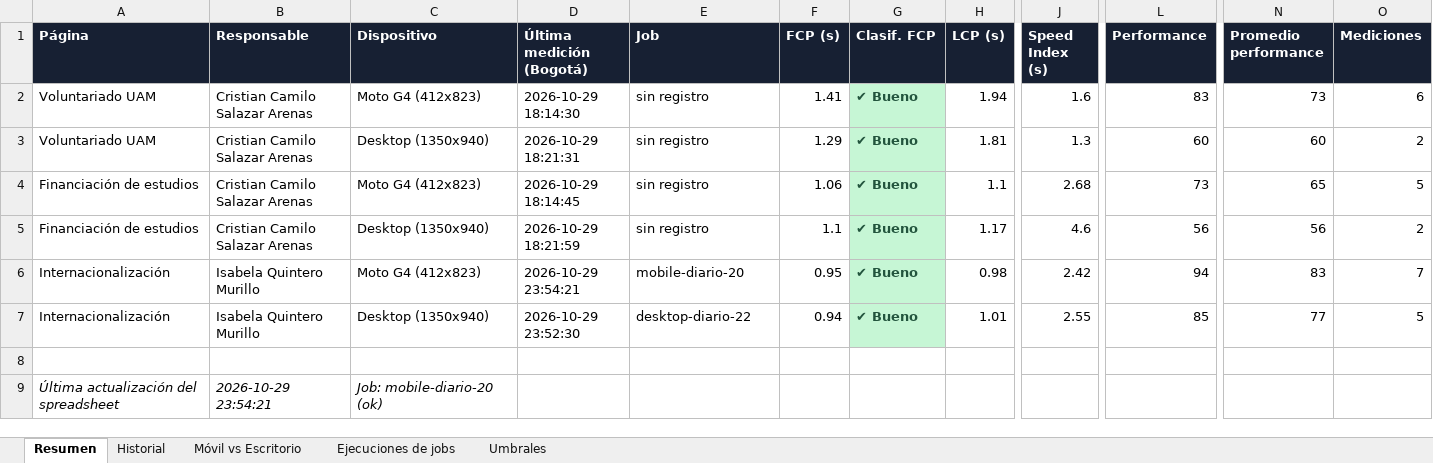
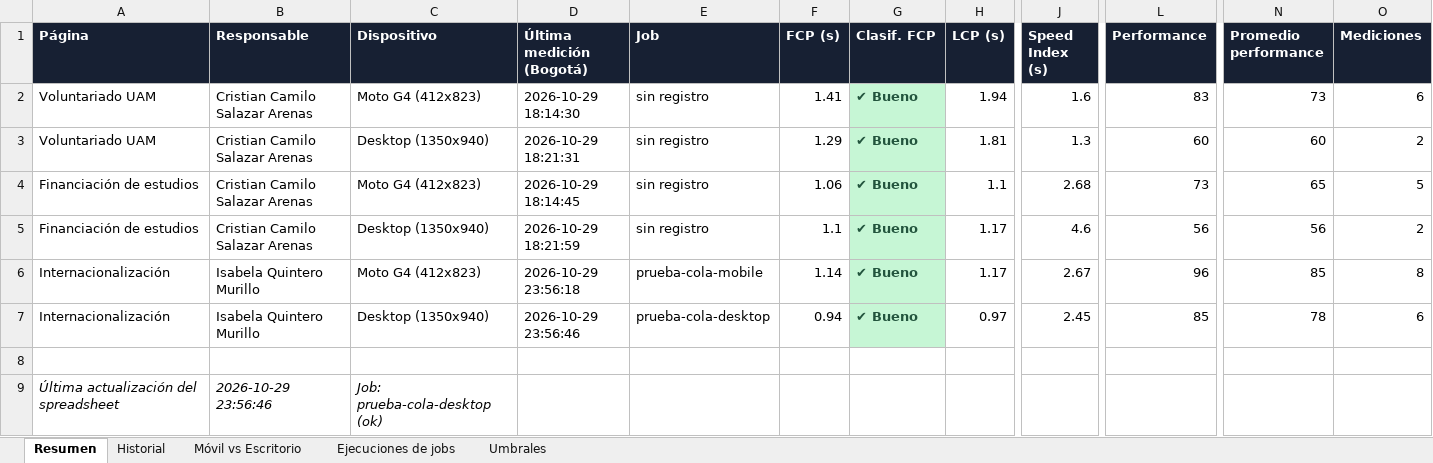
Before and after one commit to cristiancamilosalazararenas/Proyecto-Metricas-Web, an Excel workbook: spreadsheet/metricas-web.xlsx, sheet Resumen, drawn as a sheet; only a part is shown, gaps mark what is left out; values as stored, in another font and other column widths than the file's, no borders; the diff names each change by its address in the sheet, - before the commit and + after, or states it on an @@ line.

Commit message:
feat(scheduler): ejecutar jobs en cola secuencial y permitir ejecucion inmediata
- Los jobs que coinciden en la misma hora (movil y escritorio a las 20:00 y
  22:00) se ejecutan uno despues del otro para que dos Chrome no compitan por
  CPU y red y alteren las metricas de Lighthouse.
- `npm run scheduler -- --run-now <jobId|all>` ejecuta jobs por el mismo flujo
  del scheduler y termina; sirve para probarlo y capturar evidencias.
- Las ejecuciones lanzadas por el scheduler se registran con origen
  "scheduler" en data/job-runs.json y en el spreadsheet.
- Se incluye la prueba realizada: dos jobs de prueba programados a las 23:56
  (America/Bogota) se ejecutaron en cola y actualizaron JSON y spreadsheet.

```diff
--- a/spreadsheet/metricas-web.xlsx (sheet Resumen)
+++ b/spreadsheet/metricas-web.xlsx (sheet Resumen)
-D6 (Última medición (Bogotá)): 2026-10-29 23:54:21
+D6 (Última medición (Bogotá)): 2026-10-29 23:56:18
-E6 (Job): mobile-diario-20
+E6 (Job): prueba-cola-mobile
-F6 (FCP (s)): 0.95
+F6 (FCP (s)): 1.14
-H6 (LCP (s)): 0.98
+H6 (LCP (s)): 1.17
-J6 (Speed Index (s)): 2.42
+J6 (Speed Index (s)): 2.67
-L6 (Performance): 94
+L6 (Performance): 96
-N6 (Promedio performance): 83
+N6 (Promedio performance): 85
-O6 (Mediciones): 7
+O6 (Mediciones): 8
-D7 (Última medición (Bogotá)): 2026-10-29 23:52:30
+D7 (Última medición (Bogotá)): 2026-10-29 23:56:46
-E7 (Job): desktop-diario-22
+E7 (Job): prueba-cola-desktop
-H7 (LCP (s)): 1.01
+H7 (LCP (s)): 0.97
-J7 (Speed Index (s)): 2.55
+J7 (Speed Index (s)): 2.45
-N7 (Promedio performance): 77
+N7 (Promedio performance): 78
-O7 (Mediciones): 5
+O7 (Mediciones): 6
-B9 (Responsable): 2026-10-29 23:54:21
+B9 (Responsable): 2026-10-29 23:56:46
-C9 (Dispositivo): Job: mobile-diario-20 (ok)
+C9 (Dispositivo): Job: prueba-cola-desktop (ok)
```
Also changed, not shown: sheet Historial, sheet Ejecuciones de jobs, sheet Móvil vs Escritorio, 3 other files.
